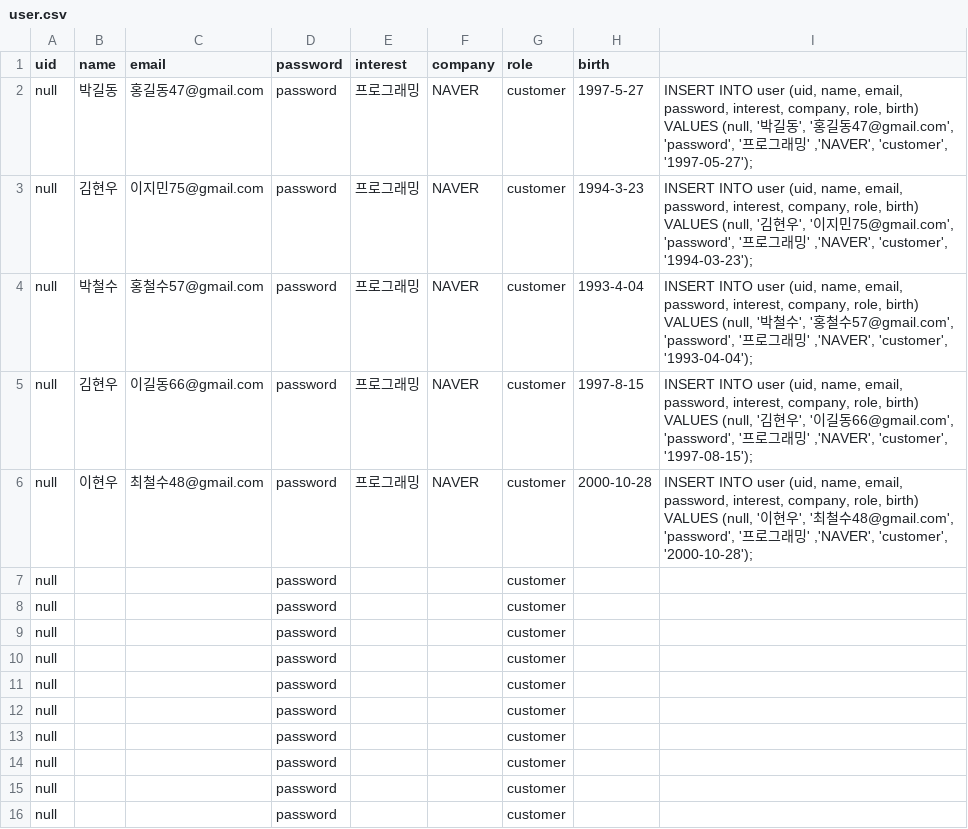
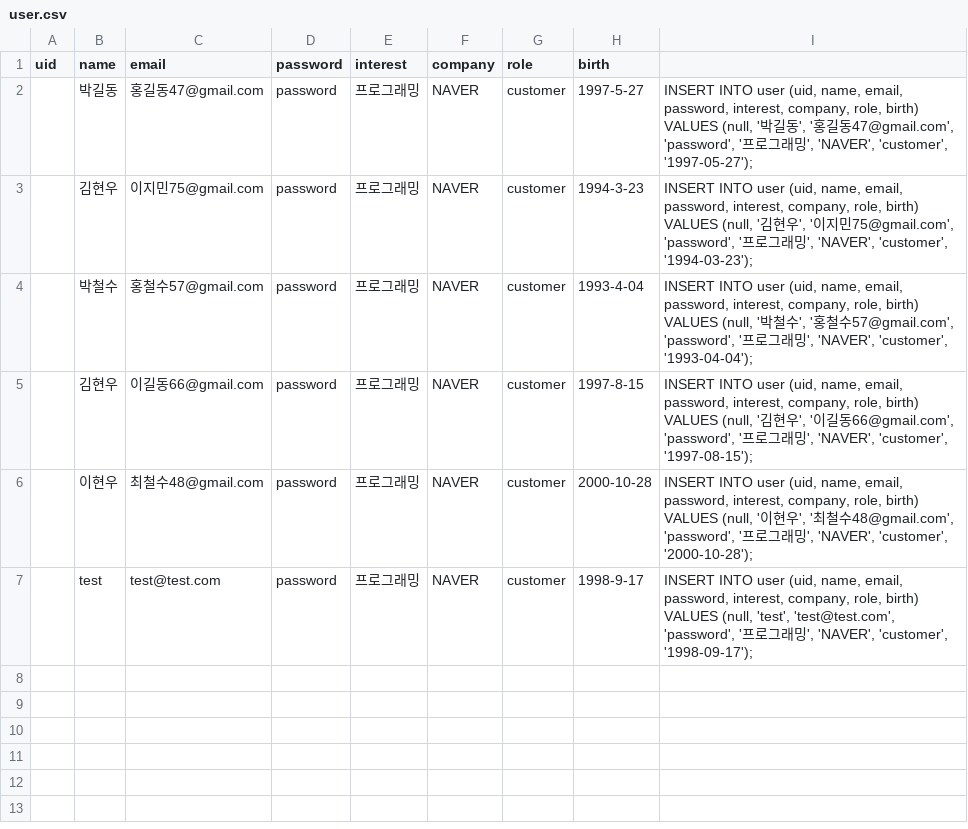
Before and after one commit to JangHwanPark/MobileProjectServer, a CSV file: src/main/sql/csv/user.csv, drawn as a sheet.

Commit message:
insert 문 대체 csv 파일 생성

```diff
--- a/src/main/sql/csv/user.csv
+++ b/src/main/sql/csv/user.csv
@@ -1,16 +1,7 @@
 uid,name,email,password,interest,company,role,birth,
-null,박길동,홍길동47@gmail.com,password,프로그래밍,NAVER,customer,1997-5-27,"INSERT INTO user (uid, name, email, password, interest, company, role, birth) VALUES (null, '박길동', '홍길동47@gmail.com', 'password', '프로그래밍' ,'NAVER', 'customer', '1997-05-27');"
-null,김현우,이지민75@gmail.com,password,프로그래밍,NAVER,customer,1994-3-23,"INSERT INTO user (uid, name, email, password, interest, company, role, birth) VALUES (null, '김현우', '이지민75@gmail.com', 'password', '프로그래밍' ,'NAVER', 'customer', '1994-03-23');"
-null,박철수,홍철수57@gmail.com,password,프로그래밍,NAVER,customer,1993-4-04,"INSERT INTO user (uid, name, email, password, interest, company, role, birth) VALUES (null, '박철수', '홍철수57@gmail.com', 'password', '프로그래밍' ,'NAVER', 'customer', '1993-04-04');"
-null,김현우,이길동66@gmail.com,password,프로그래밍,NAVER,customer,1997-8-15,"INSERT INTO user (uid, name, email, password, interest, company, role, birth) VALUES (null, '김현우', '이길동66@gmail.com', 'password', '프로그래밍' ,'NAVER', 'customer', '1997-08-15');"
-null,이현우,최철수48@gmail.com,password,프로그래밍,NAVER,customer,2000-10-28,"INSERT INTO user (uid, name, email, password, interest, company, role, birth) VALUES (null, '이현우', '최철수48@gmail.com', 'password', '프로그래밍' ,'NAVER', 'customer', '2000-10-28');"
-null,,,password,,,customer,,
-null,,,password,,,customer,,
-null,,,password,,,customer,,
-null,,,password,,,customer,,
-null,,,password,,,customer,,
-null,,,password,,,customer,,
-null,,,password,,,customer,,
-null,,,password,,,customer,,
-null,,,password,,,customer,,
-null,,,password,,,customer,,
+,박길동,홍길동47@gmail.com,password,프로그래밍,NAVER,customer,1997-5-27,"INSERT INTO user (uid, name, email, password, interest, company, role, birth) VALUES (null, '박길동', '홍길동47@gmail.com', 'password', '프로그래밍', 'NAVER', 'customer', '1997-05-27');"
+,김현우,이지민75@gmail.com,password,프로그래밍,NAVER,customer,1994-3-23,"INSERT INTO user (uid, name, email, password, interest, company, role, birth) VALUES (null, '김현우', '이지민75@gmail.com', 'password', '프로그래밍', 'NAVER', 'customer', '1994-03-23');"
+,박철수,홍철수57@gmail.com,password,프로그래밍,NAVER,customer,1993-4-04,"INSERT INTO user (uid, name, email, password, interest, company, role, birth) VALUES (null, '박철수', '홍철수57@gmail.com', 'password', '프로그래밍', 'NAVER', 'customer', '1993-04-04');"
+,김현우,이길동66@gmail.com,password,프로그래밍,NAVER,customer,1997-8-15,"INSERT INTO user (uid, name, email, password, interest, company, role, birth) VALUES (null, '김현우', '이길동66@gmail.com', 'password', '프로그래밍', 'NAVER', 'customer', '1997-08-15');"
+,이현우,최철수48@gmail.com,password,프로그래밍,NAVER,customer,2000-10-28,"INSERT INTO user (uid, name, email, password, interest, company, role, birth) VALUES (null, '이현우', '최철수48@gmail.com', 'password', '프로그래밍', 'NAVER', 'customer', '2000-10-28');"
+,test,test@test.com,password,프로그래밍,NAVER,customer,1998-9-17,"INSERT INTO user (uid, name, email, password, interest, company, role, birth) VALUES (null, 'test', 'test@test.com', 'password', '프로그래밍', 'NAVER', 'customer', '1998-09-17');"
```
Also changed, not shown: 3 other files.
